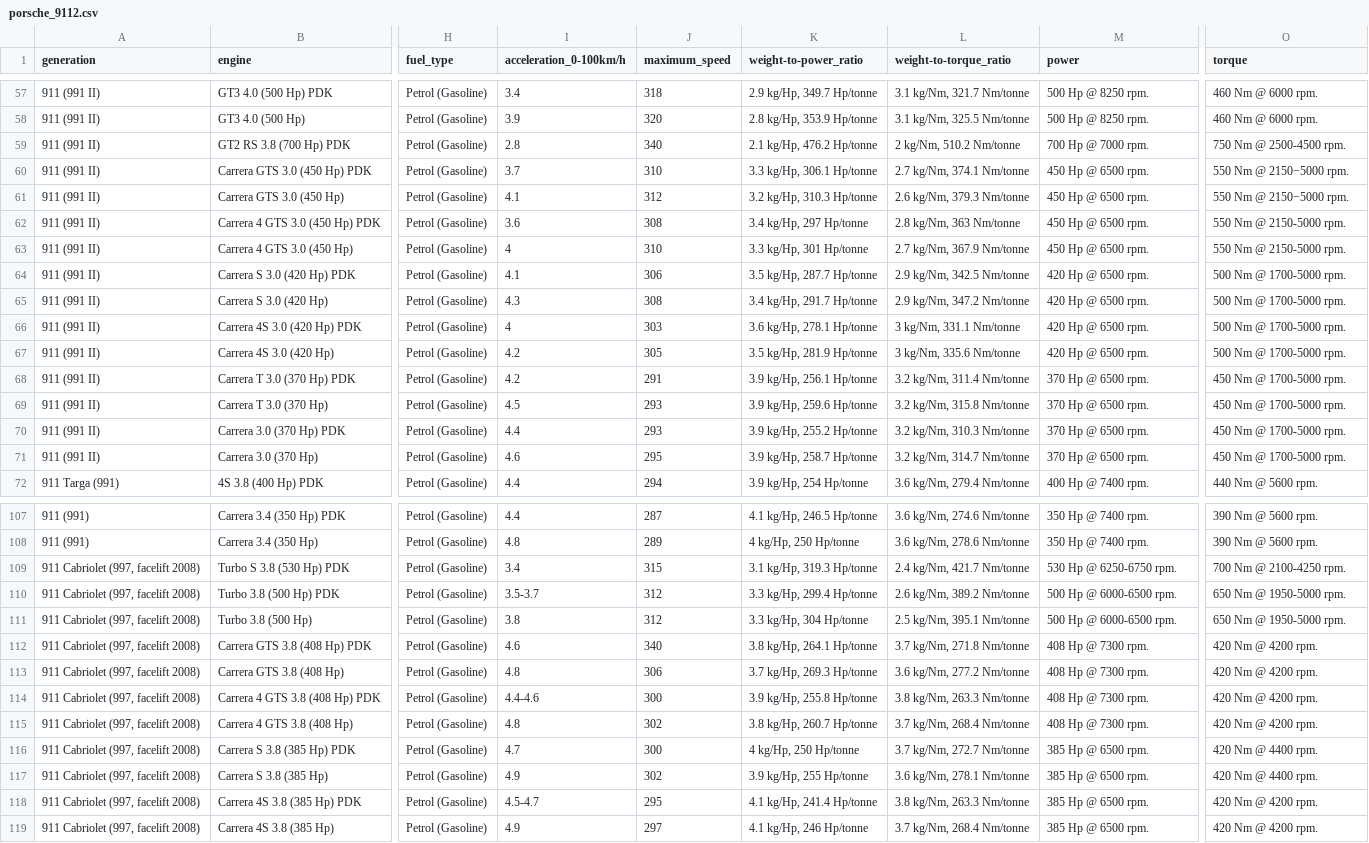
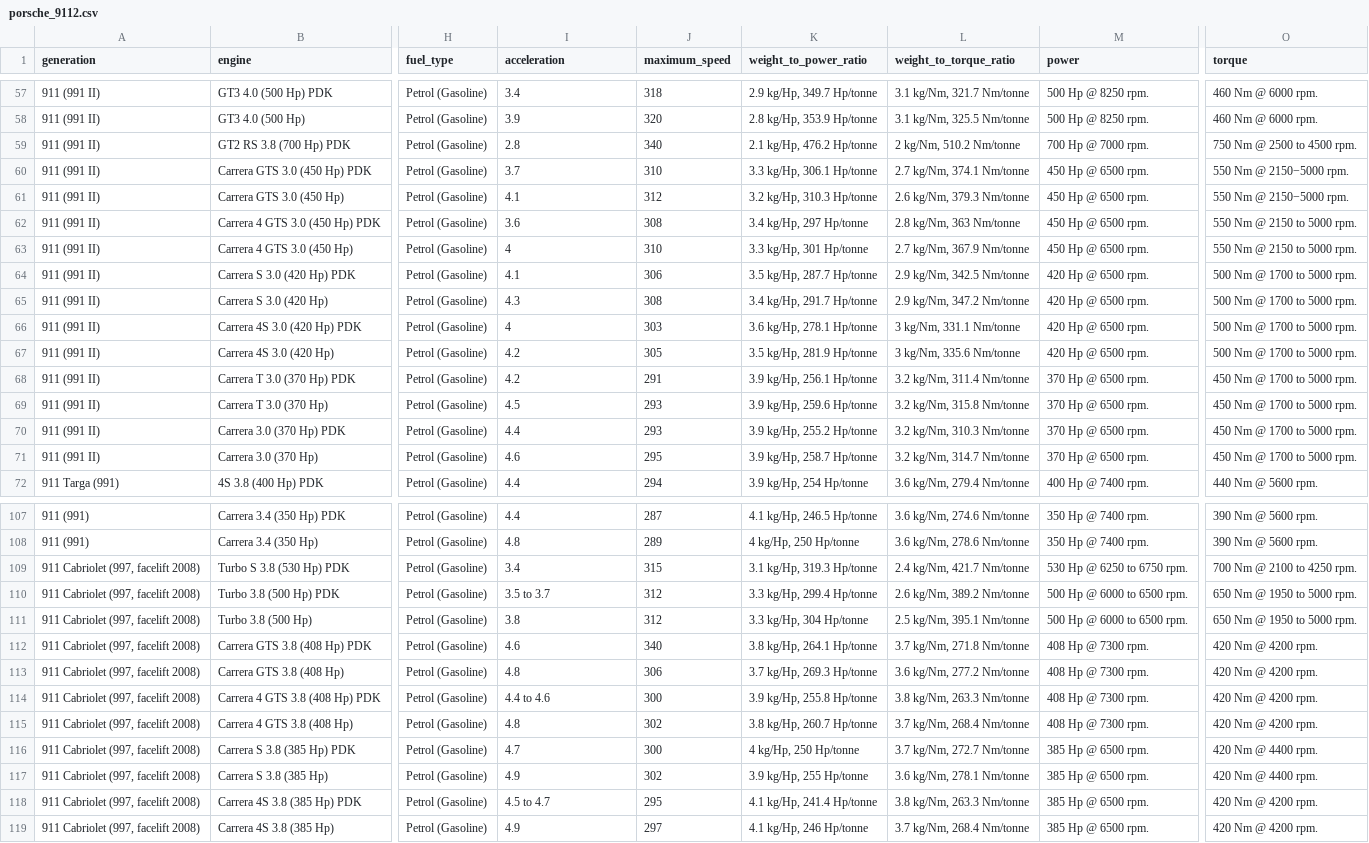
Before and after one commit to DouglasLewis-Elder/12DTS_Database, a CSV file: porsche_9112.csv, drawn as a sheet; only a part is shown, gaps mark what is left out; the diff covers the shown part only; the diff names each change by its address in the sheet, - before the commit and + after, or states it on an @@ line.

```diff
--- a/porsche_9112.csv
+++ b/porsche_9112.csv
-I1: acceleration_0-100km/h
+I1: acceleration
-K1: weight-to-power_ratio
+K1: weight_to_power_ratio
-L1: weight-to-torque_ratio
+L1: weight_to_torque_ratio
-O59 (torque): 750 Nm @ 2500-4500 rpm.
+O59 (torque): 750 Nm @ 2500 to 4500 rpm.
-O62:O63 (torque): 550 Nm @ 2150-5000 rpm.
+O62:O63 (torque): 550 Nm @ 2150 to 5000 rpm.
-O64:O67 (torque): 500 Nm @ 1700-5000 rpm.
+O64:O67 (torque): 500 Nm @ 1700 to 5000 rpm.
-O68:O71 (torque): 450 Nm @ 1700-5000 rpm.
+O68:O71 (torque): 450 Nm @ 1700 to 5000 rpm.
-M109 (power): 530 Hp @ 6250-6750 rpm.
+M109 (power): 530 Hp @ 6250 to 6750 rpm.
-O109 (torque): 700 Nm @ 2100-4250 rpm.
+O109 (torque): 700 Nm @ 2100 to 4250 rpm.
-I110 (acceleration): 3.5-3.7
+I110 (acceleration): 3.5 to 3.7
-M110:M111 (power): 500 Hp @ 6000-6500 rpm.
+M110:M111 (power): 500 Hp @ 6000 to 6500 rpm.
-O110:O111 (torque): 650 Nm @ 1950-5000 rpm.
+O110:O111 (torque): 650 Nm @ 1950 to 5000 rpm.
-I114 (acceleration): 4.4-4.6
+I114 (acceleration): 4.4 to 4.6
-I118 (acceleration): 4.5-4.7
+I118 (acceleration): 4.5 to 4.7
```
Also changed, not shown: 82 edited cells elsewhere in this file, porsche_911.csv, 3 other files.
